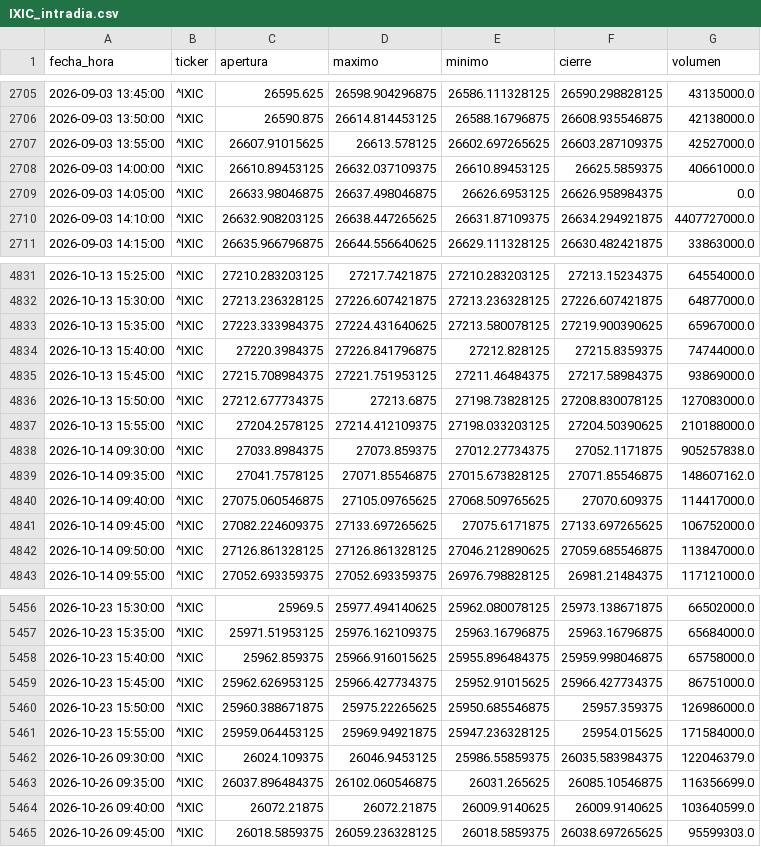
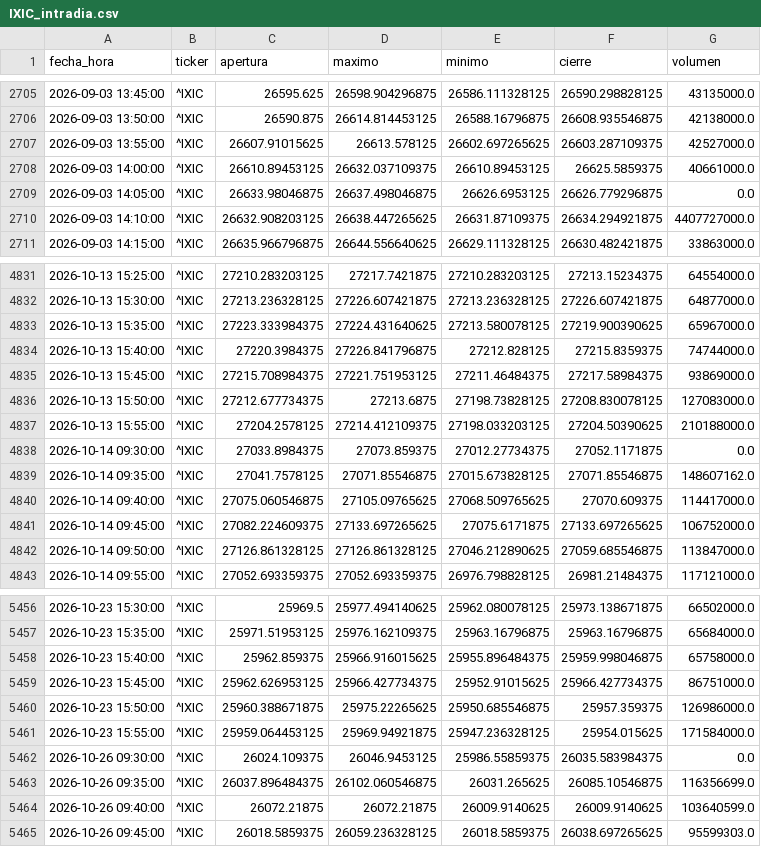
Before and after one commit to theosantacruz13-coder/Panel-bolsa-usa, a CSV file: datos/csv/IXIC_intradia.csv, drawn as a sheet; only a part is shown, gaps mark what is left out; the diff covers the shown part only.

```diff
--- a/datos/csv/IXIC_intradia.csv
+++ b/datos/csv/IXIC_intradia.csv
@@ -2708,3 +2708,3 @@ fecha_hora,ticker,apertura,maximo,minimo,cierre,volumen
 2026-09-03 14:00:00,^IXIC,26610.89453125,26632.037109375,26610.89453125,26625.5859375,40661000.0
-2026-09-03 14:05:00,^IXIC,26633.98046875,26637.498046875,26626.6953125,26626.958984375,0.0
+2026-09-03 14:05:00,^IXIC,26633.98046875,26637.498046875,26626.6953125,26626.779296875,0.0
 2026-09-03 14:10:00,^IXIC,26632.908203125,26638.447265625,26631.87109375,26634.294921875,4407727000.0
@@ -4837,3 +4837,3 @@ fecha_hora,ticker,apertura,maximo,minimo,cierre,volumen
 2026-10-13 15:55:00,^IXIC,27204.2578125,27214.412109375,27198.033203125,27204.50390625,210188000.0
-2026-10-14 09:30:00,^IXIC,27033.8984375,27073.859375,27012.27734375,27052.1171875,905257838.0
+2026-10-14 09:30:00,^IXIC,27033.8984375,27073.859375,27012.27734375,27052.1171875,0.0
 2026-10-14 09:35:00,^IXIC,27041.7578125,27071.85546875,27015.673828125,27071.85546875,148607162.0
@@ -5461,3 +5461,3 @@ fecha_hora,ticker,apertura,maximo,minimo,cierre,volumen
 2026-10-23 15:55:00,^IXIC,25959.064453125,25969.94921875,25947.236328125,25954.015625,171584000.0
-2026-10-26 09:30:00,^IXIC,26024.109375,26046.9453125,25986.55859375,26035.583984375,122046379.0
+2026-10-26 09:30:00,^IXIC,26024.109375,26046.9453125,25986.55859375,26035.583984375,0.0
 2026-10-26 09:35:00,^IXIC,26037.896484375,26102.060546875,26031.265625,26085.10546875,116356699.0
```
Also changed, not shown: 25 added rows and 12 edited cells elsewhere in this file, datos/csv/DIA_intradia.csv, datos/csv/DJI_intradia.csv, 17 other files.
